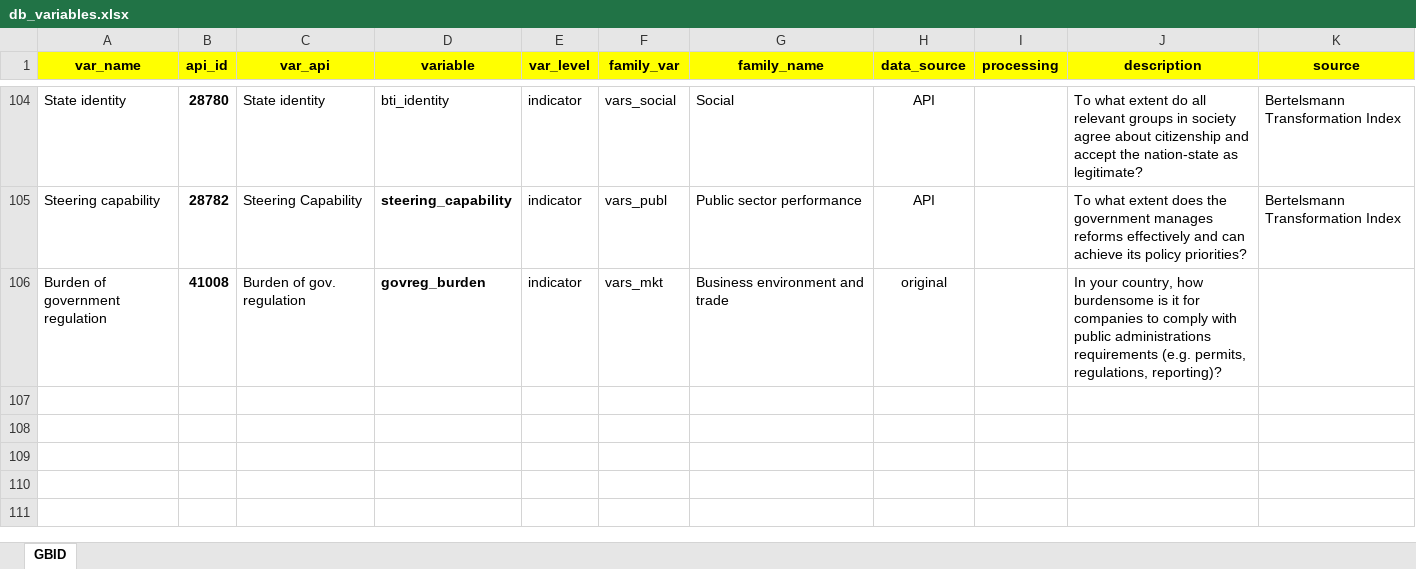
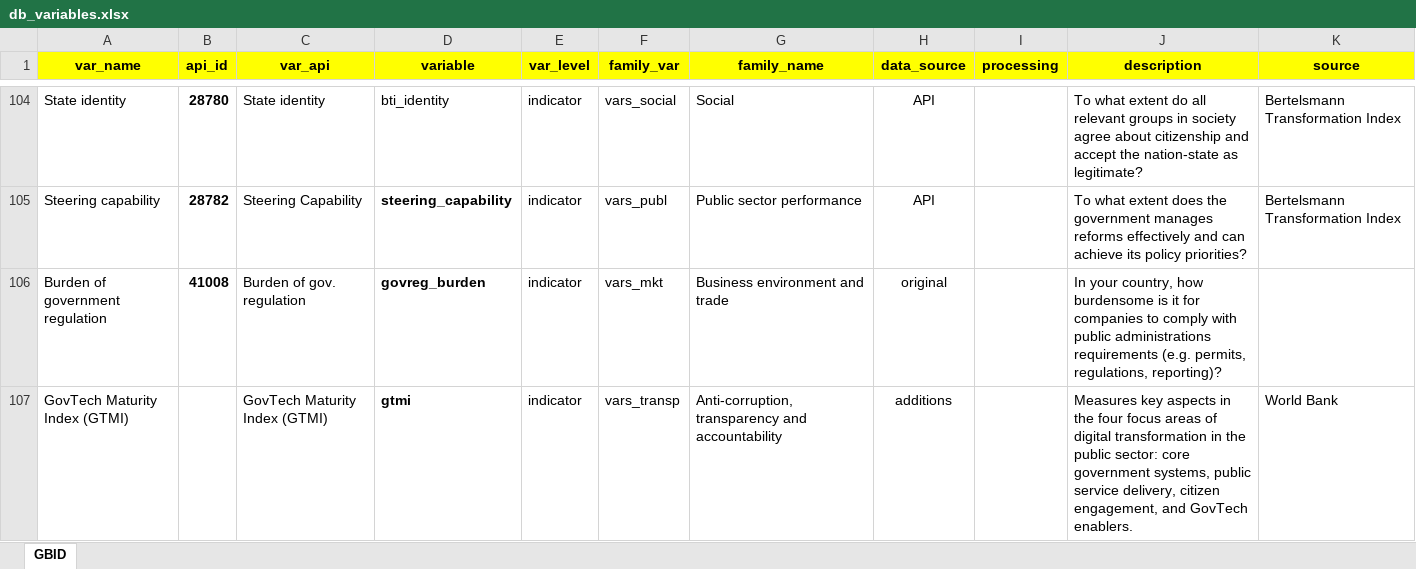
Before and after one commit to worldbank/institutional-assessment-dashboard, an Excel workbook: data/db_variables.xlsx, sheet GBID, drawn as a sheet; only a part is shown, gaps mark what is left out; values as stored, in another font and other column widths than the file's, no borders; the diff names each change by its address in the sheet, - before the commit and + after, or states it on an @@ line.

Commit message:
Fixed GTMI Issue

```diff
--- a/data/db_variables.xlsx (sheet GBID)
+++ b/data/db_variables.xlsx (sheet GBID)
+row 107: GovTech Maturity Index (GTMI) |  | GovTech Maturity Index (GTMI) | gtmi | indicator | vars_transp | Anti-corruption, transparency and accountability | additions |  | Measures key aspects in the four focus areas of digital transformation in the public sector: core government systems, public service delivery, citizen engagement, and GovTech enablers. | World Bank
```
Also changed, not shown: 1 other file.
